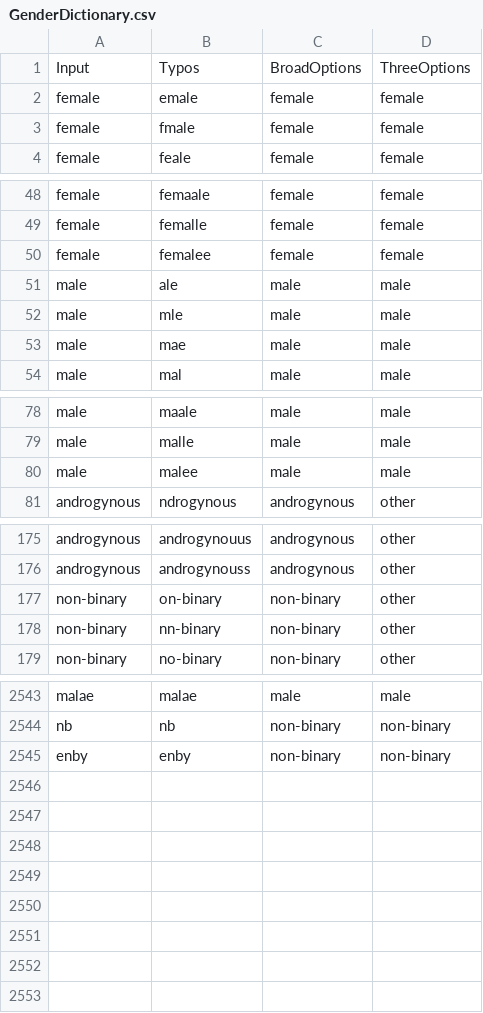
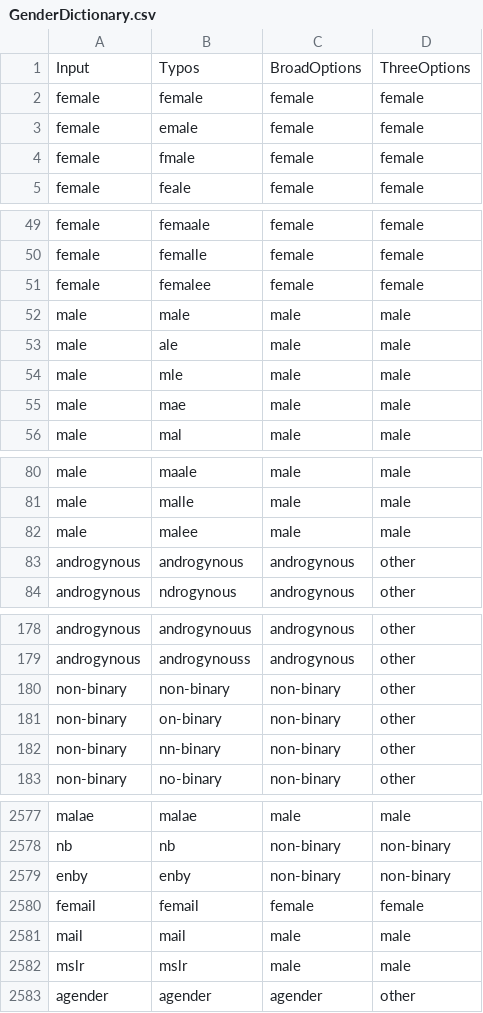
Before and after one commit to ropensci/gendercoder, a CSV file: data/GenderDictionary.csv, drawn as a sheet; only a part is shown, gaps mark what is left out; the diff covers the shown part only; the diff names each change by its address in the sheet, - before the commit and + after, or states it on an @@ line.

Commit message:
Updating the gender dictionary

```diff
--- a/data/GenderDictionary.csv
+++ b/data/GenderDictionary.csv
+row 2: female | female | female | female
+row 52: male | male | male | male
+row 83: androgynous | androgynous | androgynous | other
+row 180: non-binary | non-binary | non-binary | other
+row 2580: femail | femail | female | female
+row 2581: mail | mail | male | male
+row 2582: mslr | mslr | male | male
+row 2583: agender | agender | agender | other
```
Also changed, not shown: 30 added rows and 1 edited cell elsewhere in this file.
